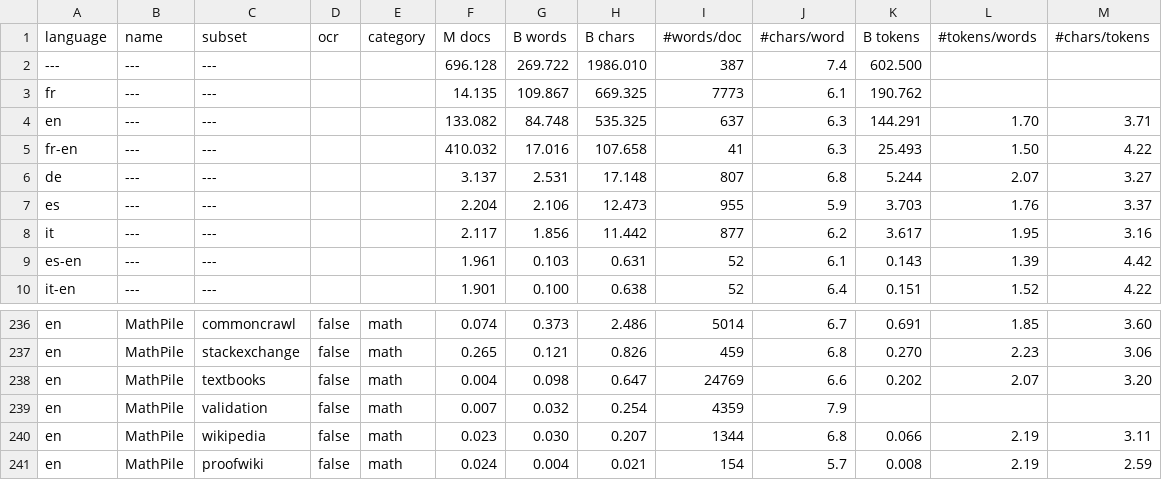
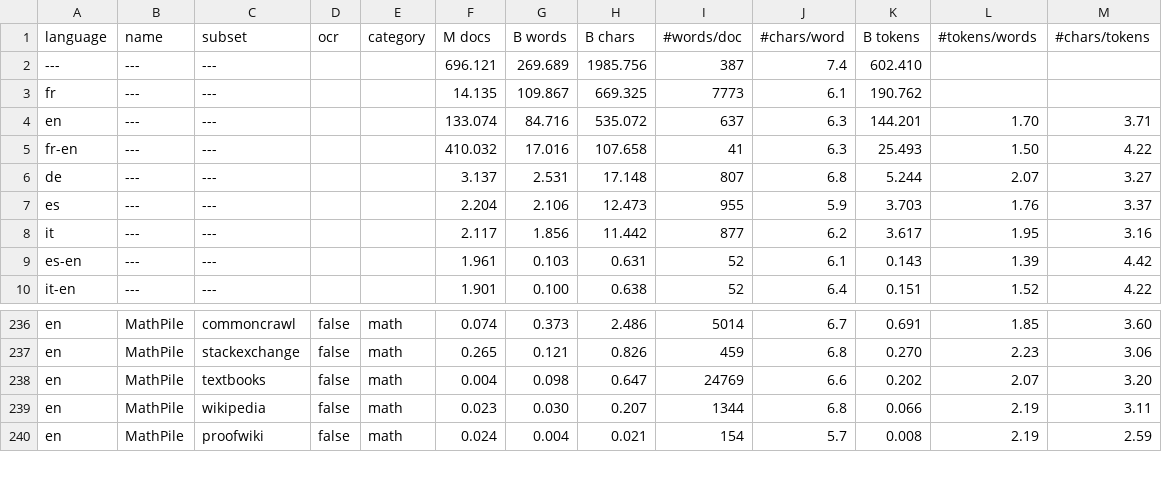
Before and after one commit to OpenLLM-France/Lucie-Training, a CSV file: assets/stats_datasets_detailed.csv, drawn as a sheet; only a part is shown, gaps mark what is left out.

Commit message:
Discard MathPile validation set for training

```diff
--- a/assets/stats_datasets_detailed.csv
+++ b/assets/stats_datasets_detailed.csv
@@ -1,5 +1,5 @@
 language ,name                 ,subset                      ,ocr   ,category     ,  M docs, B words, B chars, #words/doc,#chars/word, B tokens,#tokens/words,#chars/tokens
----      ,---                  ,---                         ,      ,             , 696.128, 269.722,1986.010,        387,        7.4,  602.500,            ,
+---      ,---                  ,---                         ,      ,             , 696.121, 269.689,1985.756,        387,        7.4,  602.410,            ,
 fr       ,---                  ,---                         ,      ,             ,  14.135, 109.867, 669.325,       7773,        6.1,  190.762,            ,
-en       ,---                  ,---                         ,      ,             , 133.082,  84.748, 535.325,        637,        6.3,  144.291,        1.70,        3.71
+en       ,---                  ,---                         ,      ,             , 133.074,  84.716, 535.072,        637,        6.3,  144.201,        1.70,        3.71
 fr-en    ,---                  ,---                         ,      ,             , 410.032,  17.016, 107.658,         41,        6.3,   25.493,        1.50,        4.22
@@ -238,3 +238,2 @@ en       ,MathPile             ,stackexchange               ,false ,math
 en       ,MathPile             ,textbooks                   ,false ,math         ,   0.004,   0.098,   0.647,      24769,        6.6,    0.202,        2.07,        3.20
-en       ,MathPile             ,validation                  ,false ,math         ,   0.007,   0.032,   0.254,       4359,        7.9,         ,            ,
 en       ,MathPile             ,wikipedia                   ,false ,math         ,   0.023,   0.030,   0.207,       1344,        6.8,    0.066,        2.19,        3.11
```
Also changed, not shown: assets/stats_datasets.csv, 9 other files.
